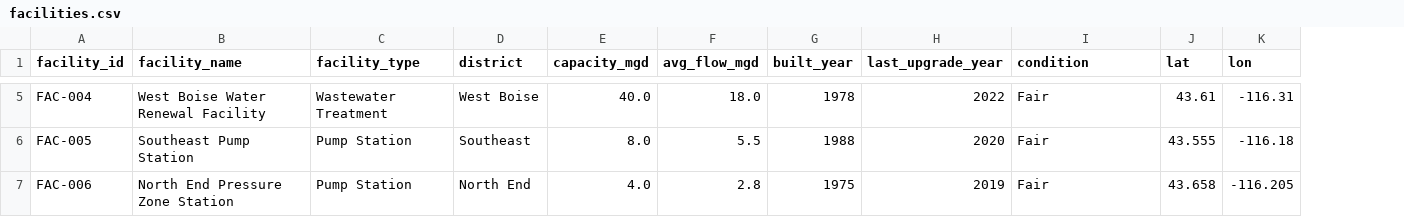
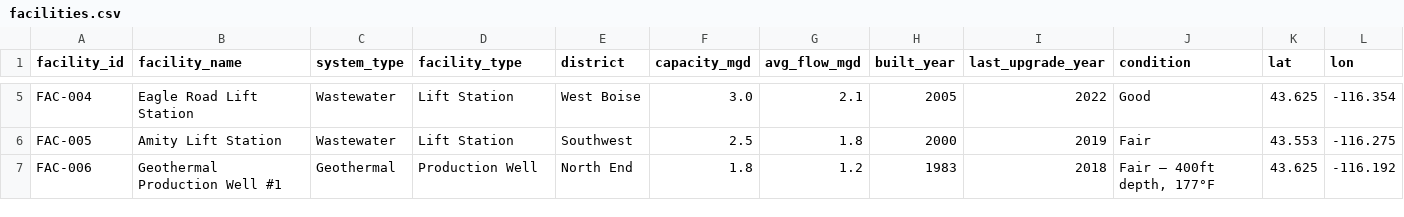
Before and after one commit to jeffreyrichar-ui/boise-pwis, a CSV file: data/facilities.csv, drawn as a sheet; only a part is shown, gaps mark what is left out; addresses are those after the commit; the diff covers the shown part only; the diff names each change by its address in the sheet, - before the commit and + after, or states it on an @@ line.

```diff
--- a/data/facilities.csv
+++ b/data/facilities.csv
+column C (system_type), rows 5-7: Wastewater | Wastewater | Geothermal
-B5 (facility_name): West Boise Water Renewal Facility
+B5 (facility_name): Eagle Road Lift Station
-D5 (facility_type): Wastewater Treatment
+D5 (facility_type): Lift Station
-F5 (capacity_mgd): 40.0
+F5 (capacity_mgd): 3.0
-G5 (avg_flow_mgd): 18.0
+G5 (avg_flow_mgd): 2.1
-H5 (built_year): 1978
+H5 (built_year): 2005
-J5 (condition): Fair
+J5 (condition): Good
-K5 (lat): 43.61
+K5 (lat): 43.625
-L5 (lon): -116.31
+L5 (lon): -116.354
-B6 (facility_name): Southeast Pump Station
+B6 (facility_name): Amity Lift Station
-D6 (facility_type): Pump Station
+D6 (facility_type): Lift Station
-E6 (district): Southeast
+E6 (district): Southwest
-F6 (capacity_mgd): 8.0
+F6 (capacity_mgd): 2.5
-G6 (avg_flow_mgd): 5.5
+G6 (avg_flow_mgd): 1.8
-H6 (built_year): 1988
+H6 (built_year): 2000
-I6 (last_upgrade_year): 2020
+I6 (last_upgrade_year): 2019
-K6 (lat): 43.555
+K6 (lat): 43.553
-L6 (lon): -116.18
+L6 (lon): -116.275
-B7 (facility_name): North End Pressure Zone Station
+B7 (facility_name): Geothermal Production Well #1
-D7 (facility_type): Pump Station
+D7 (facility_type): Production Well
-F7 (capacity_mgd): 4.0
+F7 (capacity_mgd): 1.8
-G7 (avg_flow_mgd): 2.8
+G7 (avg_flow_mgd): 1.2
-H7 (built_year): 1975
+H7 (built_year): 1983
-I7 (last_upgrade_year): 2019
+I7 (last_upgrade_year): 2018
-J7 (condition): Fair
+J7 (condition): Fair — 400ft depth, 177°F
-K7 (lat): 43.658
+K7 (lat): 43.625
-L7 (lon): -116.205
+L7 (lon): -116.192
```
Also changed, not shown: 3 added rows and 49 edited cells elsewhere in this file, data/budget_cip.csv, data/cip_projects.csv, 14 other files.
